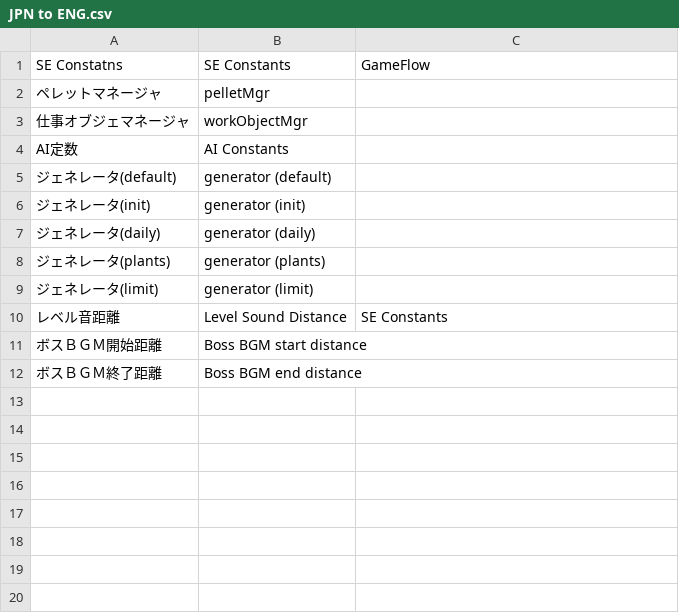
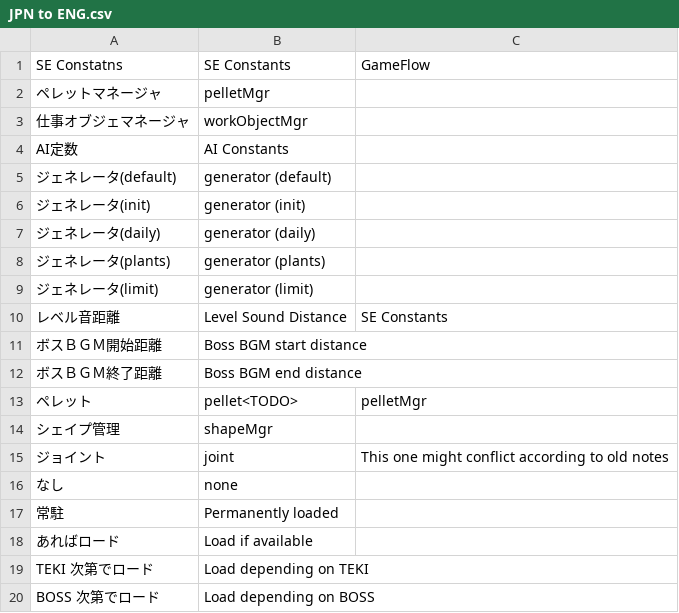
Before and after one commit to Minty-Meeo/piki-win32-i18n, a CSV file: JPN to ENG.csv, drawn as a sheet; the diff names each change by its address in the sheet, - before the commit and + after, or states it on an @@ line.

Commit message:
Translate pelletMgr menu

```diff
--- a/JPN to ENG.csv
+++ b/JPN to ENG.csv
+row 13: ペレット | pellet<TODO> | pelletMgr
+row 14: シェイプ管理 | shapeMgr
+row 15: ジョイント | joint | This one might conflict according to old notes
+row 16: なし | none
+row 17: 常駐 | Permanently loaded
+row 18: あればロード | Load if available
+row 19: TEKI 次第でロード | Load depending on TEKI
+row 20: BOSS 次第でロード | Load depending on BOSS
```
